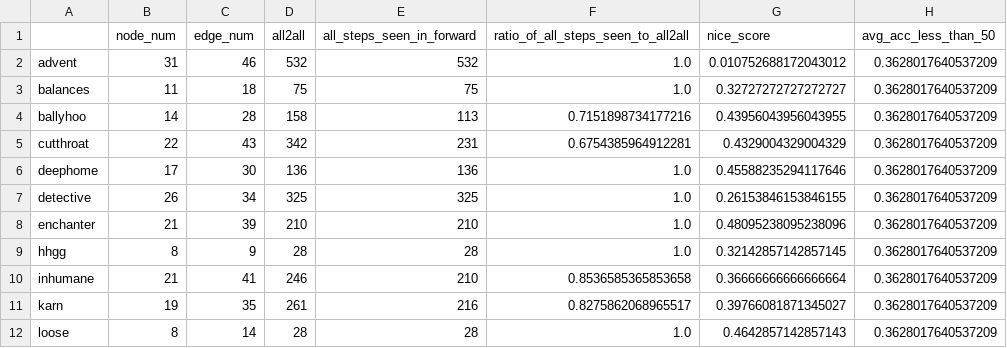
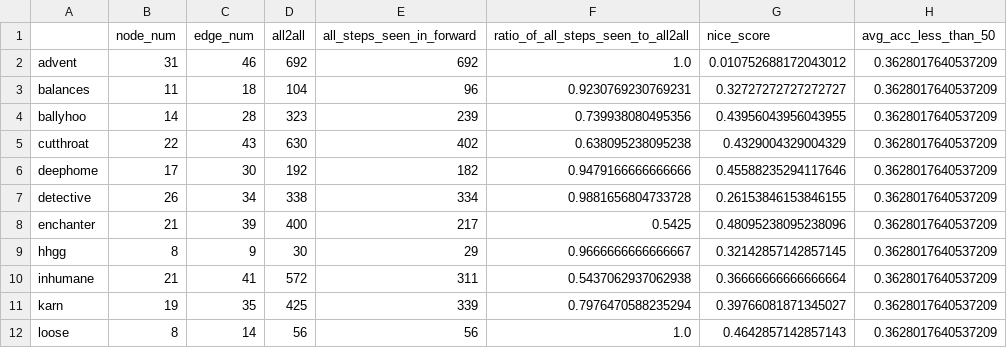
Before and after one commit to Oaklight/mango, a CSV file: evals/map_stats_less_than_50.csv, drawn as a sheet; only a part is shown; the diff covers the shown part only.

```diff
--- a/evals/map_stats_less_than_50.csv
+++ b/evals/map_stats_less_than_50.csv
@@ -1,12 +1,12 @@
 ,node_num,edge_num,all2all,all_steps_seen_in_forward,ratio_of_all_steps_seen_to_all2all,nice_score,avg_acc_less_than_50
-advent,31,46,532,532,1.0,0.010752688172043012,0.3628017640537209
-balances,11,18,75,75,1.0,0.32727272727272727,0.3628017640537209
-ballyhoo,14,28,158,113,0.7151898734177216,0.43956043956043955,0.3628017640537209
-cutthroat,22,43,342,231,0.6754385964912281,0.4329004329004329,0.3628017640537209
-deephome,17,30,136,136,1.0,0.45588235294117646,0.3628017640537209
-detective,26,34,325,325,1.0,0.26153846153846155,0.3628017640537209
-enchanter,21,39,210,210,1.0,0.48095238095238096,0.3628017640537209
-hhgg,8,9,28,28,1.0,0.32142857142857145,0.3628017640537209
-inhumane,21,41,246,210,0.8536585365853658,0.36666666666666664,0.3628017640537209
-karn,19,35,261,216,0.8275862068965517,0.39766081871345027,0.3628017640537209
-loose,8,14,28,28,1.0,0.4642857142857143,0.3628017640537209
+advent,31,46,692,692,1.0,0.010752688172043012,0.3628017640537209
+balances,11,18,104,96,0.9230769230769231,0.32727272727272727,0.3628017640537209
+ballyhoo,14,28,323,239,0.739938080495356,0.43956043956043955,0.3628017640537209
+cutthroat,22,43,630,402,0.638095238095238,0.4329004329004329,0.3628017640537209
+deephome,17,30,192,182,0.9479166666666666,0.45588235294117646,0.3628017640537209
+detective,26,34,338,334,0.9881656804733728,0.26153846153846155,0.3628017640537209
+enchanter,21,39,400,217,0.5425,0.48095238095238096,0.3628017640537209
+hhgg,8,9,30,29,0.9666666666666667,0.32142857142857145,0.3628017640537209
+inhumane,21,41,572,311,0.5437062937062938,0.36666666666666664,0.3628017640537209
+karn,19,35,425,339,0.7976470588235294,0.39766081871345027,0.3628017640537209
+loose,8,14,56,56,1.0,0.4642857142857143,0.3628017640537209
```
Also changed, not shown: 32 edited cells elsewhere in this file, evals/map_stats_more_than_50.csv, 1 other file.
